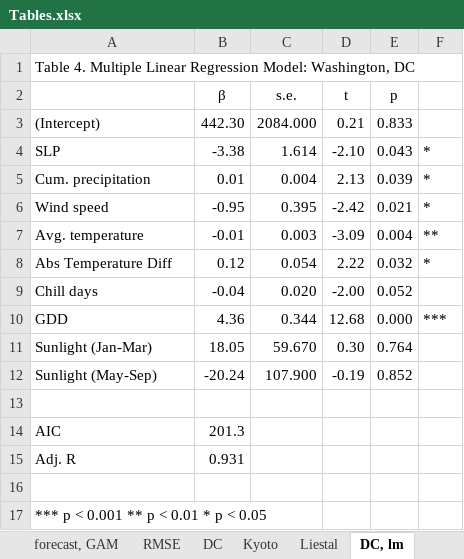
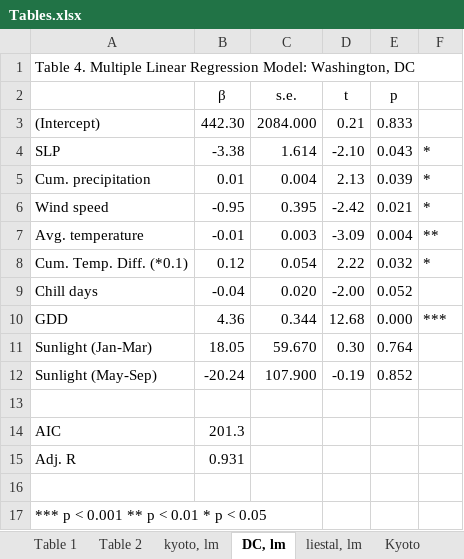
Before and after one commit to bpriy/Case-Study-1, an Excel workbook: Report/Tables.xlsx, sheet DC, lm, drawn as a sheet; values as stored, in another font and other column widths than the file's, no borders; the diff names each change by its address in the sheet, - before the commit and + after, or states it on an @@ line.

```diff
--- a/Report/Tables.xlsx (sheet DC, lm)
+++ b/Report/Tables.xlsx (sheet DC, lm)
+sheet tab: Table 1
+sheet tab: Table 2
@@ sheet tab order changed: Table 1 | Table 2 | kyoto, lm | DC, lm | liestal, lm | Kyoto @@
-A8: Abs Temperature Diff
+A8: Cum. Temp. Diff. (*0.1)
```
Also changed, not shown: sheet RMSE, sheet DC, sheet Liestal, sheet forecasts, VAR, sheet liestal, lm, sheet forecasts, SARIMA, 1 more sheet, other sheet tabs, 2 other files.
